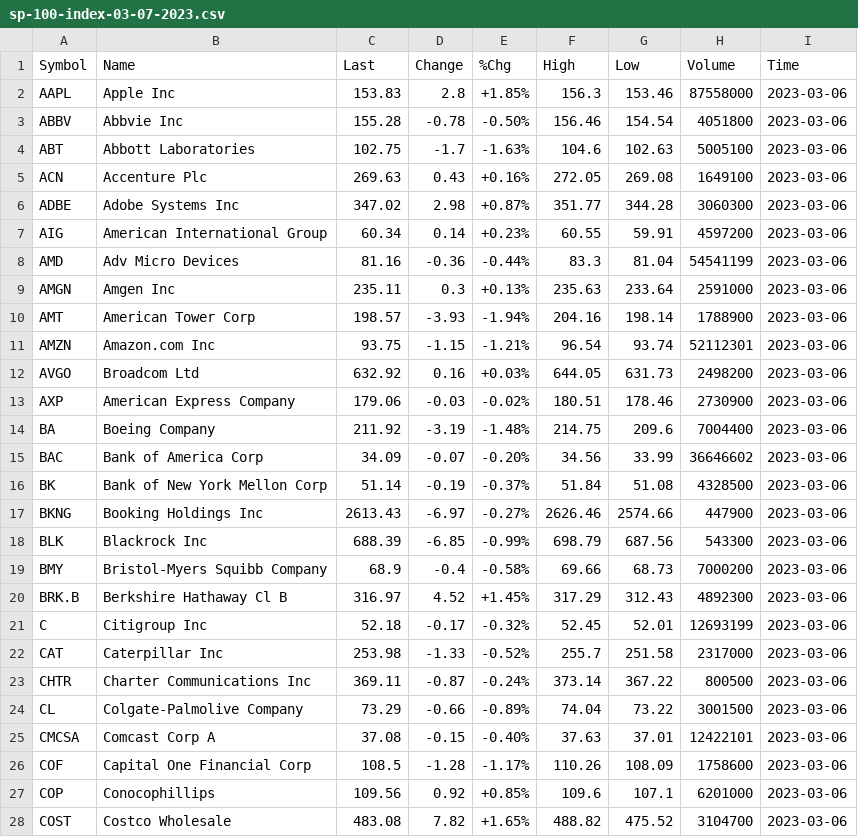
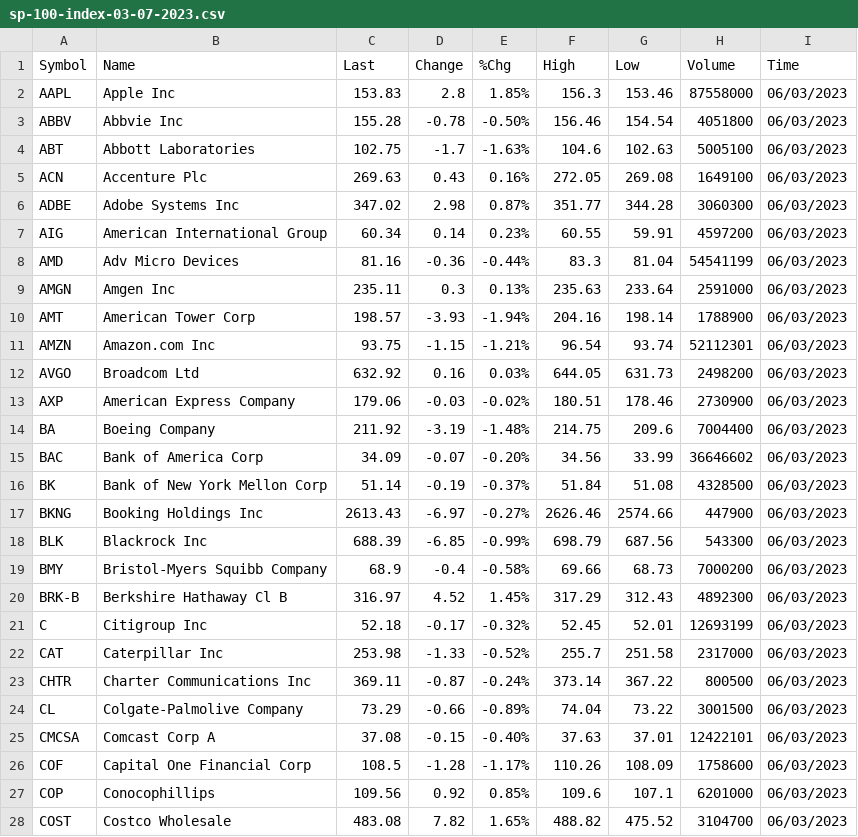
Before and after one commit to FreyaPandora/EDGAR, a CSV file: data/sp-100-index-03-07-2023.csv, drawn as a sheet; only a part is shown; the diff covers the shown part only.

```diff
--- a/data/sp-100-index-03-07-2023.csv
+++ b/data/sp-100-index-03-07-2023.csv
@@ -1,28 +1,28 @@
 Symbol,Name,Last,Change,%Chg,High,Low,Volume,Time
-AAPL,"Apple Inc",153.83,2.8,+1.85%,156.3,153.46,87558000,2023-03-06
-ABBV,"Abbvie Inc",155.28,-0.78,-0.50%,156.46,154.54,4051800,2023-03-06
-ABT,"Abbott Laboratories",102.75,-1.7,-1.63%,104.6,102.63,5005100,2023-03-06
-ACN,"Accenture Plc",269.63,0.43,+0.16%,272.05,269.08,1649100,2023-03-06
-ADBE,"Adobe Systems Inc",347.02,2.98,+0.87%,351.77,344.28,3060300,2023-03-06
-AIG,"American International Group",60.34,0.14,+0.23%,60.55,59.91,4597200,2023-03-06
-AMD,"Adv Micro Devices",81.16,-0.36,-0.44%,83.3,81.04,54541199,2023-03-06
-AMGN,"Amgen Inc",235.11,0.3,+0.13%,235.63,233.64,2591000,2023-03-06
-AMT,"American Tower Corp",198.57,-3.93,-1.94%,204.16,198.14,1788900,2023-03-06
-AMZN,"Amazon.com Inc",93.75,-1.15,-1.21%,96.54,93.74,52112301,2023-03-06
-AVGO,"Broadcom Ltd",632.92,0.16,+0.03%,644.05,631.73,2498200,2023-03-06
-AXP,"American Express Company",179.06,-0.03,-0.02%,180.51,178.46,2730900,2023-03-06
-BA,"Boeing Company",211.92,-3.19,-1.48%,214.75,209.6,7004400,2023-03-06
-BAC,"Bank of America Corp",34.09,-0.07,-0.20%,34.56,33.99,36646602,2023-03-06
-BK,"Bank of New York Mellon Corp",51.14,-0.19,-0.37%,51.84,51.08,4328500,2023-03-06
-BKNG,"Booking Holdings Inc",2613.43,-6.97,-0.27%,2626.46,2574.66,447900,2023-03-06
-BLK,"Blackrock Inc",688.39,-6.85,-0.99%,698.79,687.56,543300,2023-03-06
-BMY,"Bristol-Myers Squibb Company",68.9,-0.4,-0.58%,69.66,68.73,7000200,2023-03-06
-BRK.B,"Berkshire Hathaway Cl B",316.97,4.52,+1.45%,317.29,312.43,4892300,2023-03-06
-C,"Citigroup Inc",52.18,-0.17,-0.32%,52.45,52.01,12693199,2023-03-06
-CAT,"Caterpillar Inc",253.98,-1.33,-0.52%,255.7,251.58,2317000,2023-03-06
-CHTR,"Charter Communications Inc",369.11,-0.87,-0.24%,373.14,367.22,800500,2023-03-06
-CL,"Colgate-Palmolive Company",73.29,-0.66,-0.89%,74.04,73.22,3001500,2023-03-06
-CMCSA,"Comcast Corp A",37.08,-0.15,-0.40%,37.63,37.01,12422101,2023-03-06
-COF,"Capital One Financial Corp",108.5,-1.28,-1.17%,110.26,108.09,1758600,2023-03-06
-COP,Conocophillips,109.56,0.92,+0.85%,109.6,107.1,6201000,2023-03-06
-COST,"Costco Wholesale",483.08,7.82,+1.65%,488.82,475.52,3104700,2023-03-06
+AAPL,Apple Inc,153.83,2.8,1.85%,156.3,153.46,87558000,06/03/2023
+ABBV,Abbvie Inc,155.28,-0.78,-0.50%,156.46,154.54,4051800,06/03/2023
+ABT,Abbott Laboratories,102.75,-1.7,-1.63%,104.6,102.63,5005100,06/03/2023
+ACN,Accenture Plc,269.63,0.43,0.16%,272.05,269.08,1649100,06/03/2023
+ADBE,Adobe Systems Inc,347.02,2.98,0.87%,351.77,344.28,3060300,06/03/2023
+AIG,American International Group,60.34,0.14,0.23%,60.55,59.91,4597200,06/03/2023
+AMD,Adv Micro Devices,81.16,-0.36,-0.44%,83.3,81.04,54541199,06/03/2023
+AMGN,Amgen Inc,235.11,0.3,0.13%,235.63,233.64,2591000,06/03/2023
+AMT,American Tower Corp,198.57,-3.93,-1.94%,204.16,198.14,1788900,06/03/2023
+AMZN,Amazon.com Inc,93.75,-1.15,-1.21%,96.54,93.74,52112301,06/03/2023
+AVGO,Broadcom Ltd,632.92,0.16,0.03%,644.05,631.73,2498200,06/03/2023
+AXP,American Express Company,179.06,-0.03,-0.02%,180.51,178.46,2730900,06/03/2023
+BA,Boeing Company,211.92,-3.19,-1.48%,214.75,209.6,7004400,06/03/2023
+BAC,Bank of America Corp,34.09,-0.07,-0.20%,34.56,33.99,36646602,06/03/2023
+BK,Bank of New York Mellon Corp,51.14,-0.19,-0.37%,51.84,51.08,4328500,06/03/2023
+BKNG,Booking Holdings Inc,2613.43,-6.97,-0.27%,2626.46,2574.66,447900,06/03/2023
+BLK,Blackrock Inc,688.39,-6.85,-0.99%,698.79,687.56,543300,06/03/2023
+BMY,Bristol-Myers Squibb Company,68.9,-0.4,-0.58%,69.66,68.73,7000200,06/03/2023
+BRK-B,Berkshire Hathaway Cl B,316.97,4.52,1.45%,317.29,312.43,4892300,06/03/2023
+C,Citigroup Inc,52.18,-0.17,-0.32%,52.45,52.01,12693199,06/03/2023
+CAT,Caterpillar Inc,253.98,-1.33,-0.52%,255.7,251.58,2317000,06/03/2023
+CHTR,Charter Communications Inc,369.11,-0.87,-0.24%,373.14,367.22,800500,06/03/2023
+CL,Colgate-Palmolive Company,73.29,-0.66,-0.89%,74.04,73.22,3001500,06/03/2023
+CMCSA,Comcast Corp A,37.08,-0.15,-0.40%,37.63,37.01,12422101,06/03/2023
+COF,Capital One Financial Corp,108.5,-1.28,-1.17%,110.26,108.09,1758600,06/03/2023
+COP,Conocophillips,109.56,0.92,0.85%,109.6,107.1,6201000,06/03/2023
+COST,Costco Wholesale,483.08,7.82,1.65%,488.82,475.52,3104700,06/03/2023
```
Also changed, not shown: 1 removed row and 113 edited cells elsewhere in this file, 3 other files.
